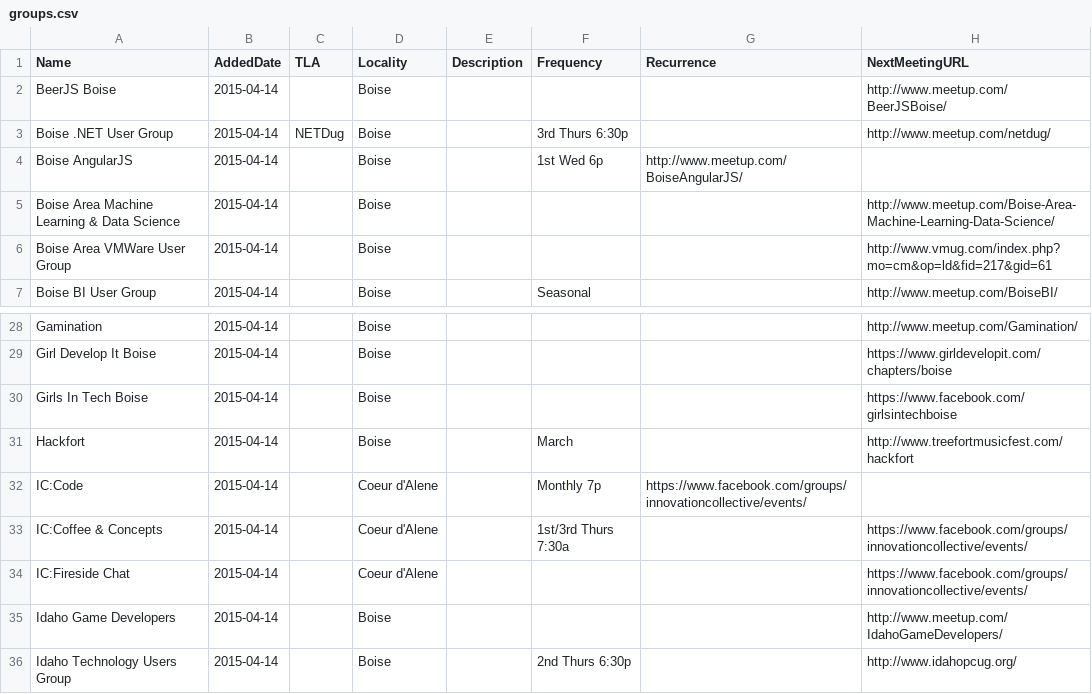
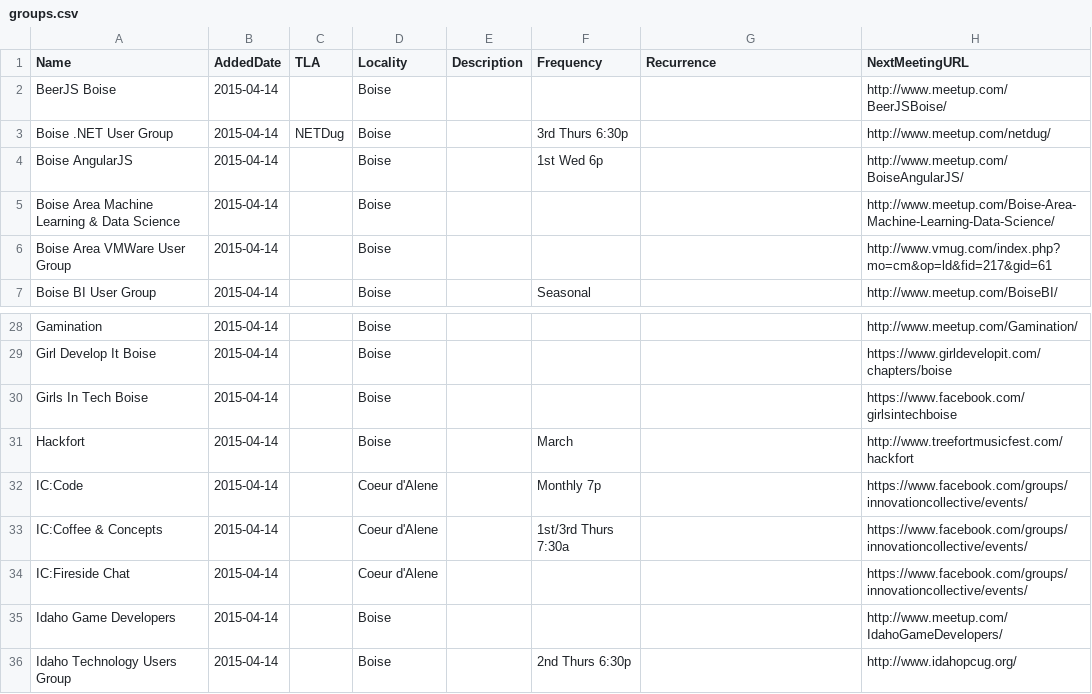
Before and after one commit to rationalagents/gemstateio-groups, a CSV file: groups.csv, drawn as a sheet; only a part is shown, gaps mark what is left out; the diff covers the shown part only.

```diff
--- a/groups.csv
+++ b/groups.csv
@@ -3,3 +3,3 @@ BeerJS Boise,2015-04-14,,Boise,,,,http://www.meetup.com/BeerJSBoise/
 Boise .NET User Group,2015-04-14,NETDug,Boise,,3rd Thurs 6:30p,,http://www.meetup.com/netdug/
-Boise AngularJS,2015-04-14,,Boise,,1st Wed 6p,http://www.meetup.com/BoiseAngularJS/
+Boise AngularJS,2015-04-14,,Boise,,1st Wed 6p,,http://www.meetup.com/BoiseAngularJS/
 Boise Area Machine Learning & Data Science,2015-04-14,,Boise,,,,http://www.meetup.com/Boise-Area-Machine-Learning-Data-Science/
@@ -31,3 +31,3 @@ Girls In Tech Boise,2015-04-14,,Boise,,,,https://www.facebook.com/girlsintechboi
 Hackfort,2015-04-14,,Boise,,March,,http://www.treefortmusicfest.com/hackfort
-IC:Code,2015-04-14,,Coeur d'Alene,,Monthly 7p,https://www.facebook.com/groups/innovationcollective/events/
+IC:Code,2015-04-14,,Coeur d'Alene,,Monthly 7p,,https://www.facebook.com/groups/innovationcollective/events/
 IC:Coffee & Concepts,2015-04-14,,Coeur d'Alene,,1st/3rd Thurs 7:30a,,https://www.facebook.com/groups/innovationcollective/events/
```
Also changed, not shown: 23 edited cells elsewhere in this file.
